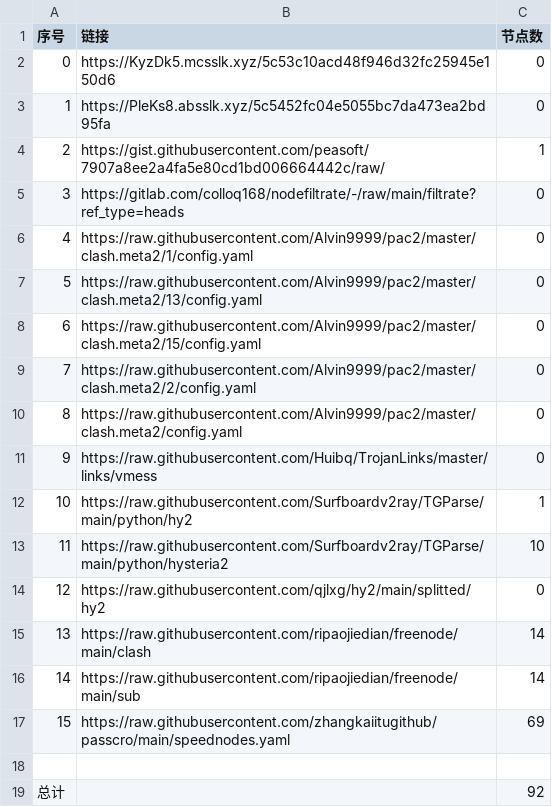
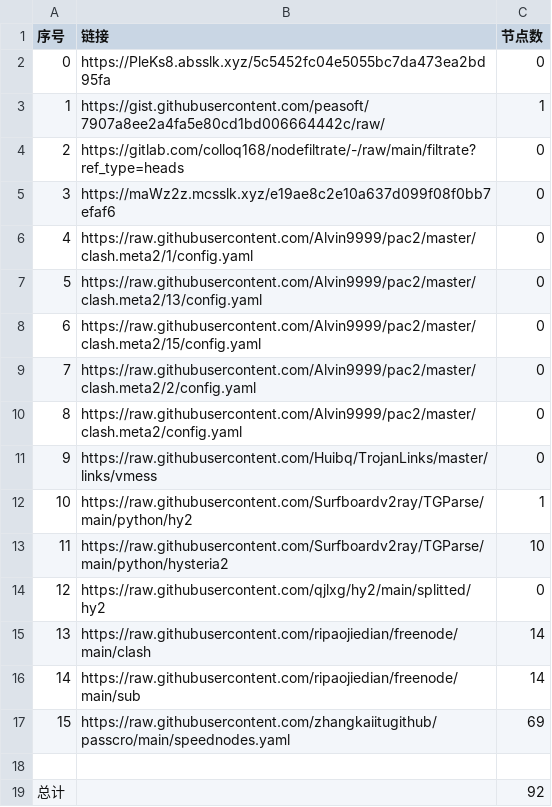
Before and after one commit to BiliRumble/NoMoreRules, a CSV file: list_result.csv, drawn as a sheet; removed rows and columns are numbered as before the commit, all else as after; the diff names each change by its address in the sheet, - before the commit and + after, or states it on an @@ line.

```diff
--- a/list_result.csv
+++ b/list_result.csv
-row 2: 0 | https://KyzDk5.mcsslk.xyz/5c53c10acd48f946d32fc25945e150d6 | 0
@@ column A (序号) renumbered between rows 2 and 4 @@
+row 5: 3 | https://maWz2z.mcsslk.xyz/e19ae8c2e10a637d099f08f0bb7efaf6 | 0
```
Also changed, not shown: 2 other files.
